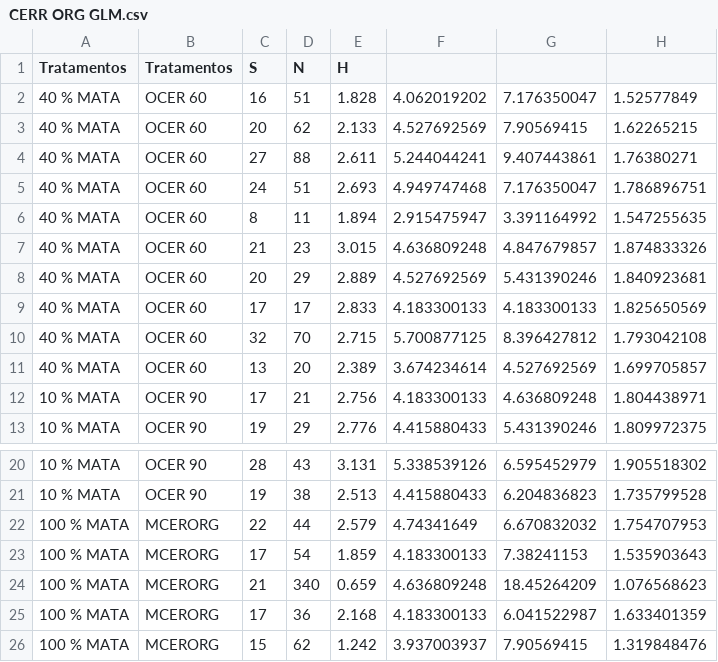
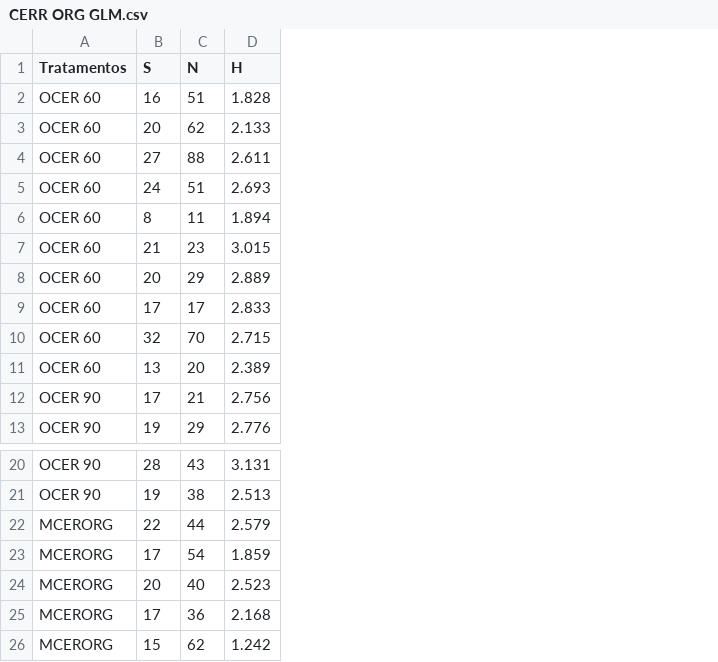
Before and after one commit to Lab-Con/DADOS_PEDRO_MAPUCHE_MS, a CSV file: CERR ORG GLM.csv, drawn as a sheet; only a part is shown, gaps mark what is left out; removed rows and columns are numbered as before the commit, all else as after; the diff names each change by its address in the sheet, - before the commit and + after, or states it on an @@ line.

```diff
--- a/CERR ORG GLM.csv
+++ b/CERR ORG GLM.csv
-column A (Tratamentos), rows 2-13: 40 % MATA | 40 % MATA | 40 % MATA | 40 % MATA | 40 % MATA | 40 % MATA | 40 % MATA | 40 % MATA | 40 % MATA | 40 % MATA | 10 % MATA | 10 % MATA; rows 20-23: 10 % MATA | 10 % MATA | 100 % MATA | 100 % MATA; rows 25-26: 100 % MATA | 100 % MATA
-column F, rows 2-13: 4.062019202 | 4.527692569 | 5.244044241 | 4.949747468 | 2.915475947 | 4.636809248 | 4.527692569 | 4.183300133 | 5.700877125 | 3.674234614 | 4.183300133 | 4.415880433; rows 20-23: 5.338539126 | 4.415880433 | 4.74341649 | 4.183300133; rows 25-26: 4.183300133 | 3.937003937
-column G, rows 2-13: 7.176350047 | 7.90569415 | 9.407443861 | 7.176350047 | 3.391164992 | 4.847679857 | 5.431390246 | 4.183300133 | 8.396427812 | 4.527692569 | 4.636809248 | 5.431390246; rows 20-23: 6.595452979 | 6.204836823 | 6.670832032 | 7.38241153; rows 25-26: 6.041522987 | 7.90569415
-column H, rows 2-13: 1.52577849 | 1.62265215 | 1.76380271 | 1.786896751 | 1.547255635 | 1.874833326 | 1.840923681 | 1.825650569 | 1.793042108 | 1.699705857 | 1.804438971 | 1.809972375; rows 20-23: 1.905518302 | 1.735799528 | 1.754707953 | 1.535903643; rows 25-26: 1.633401359 | 1.319848476
-row 24: 100 % MATA | MCERORG | 21 | 340 | 0.659 | 4.636809248 | 18.45264209 | 1.076568623
+row 24: MCERORG | 20 | 40 | 2.523
```
Also changed, not shown: 2 other files.
